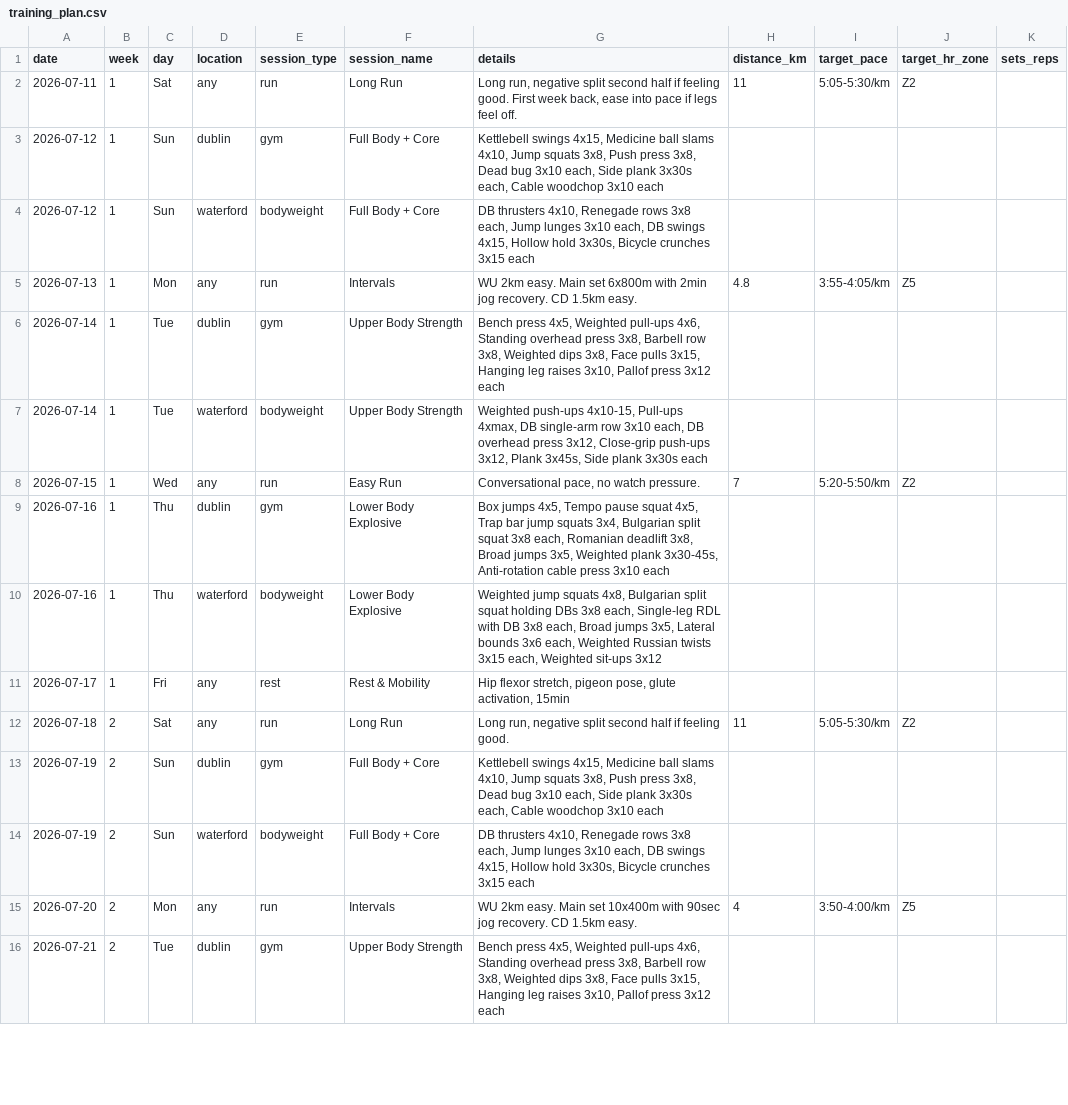
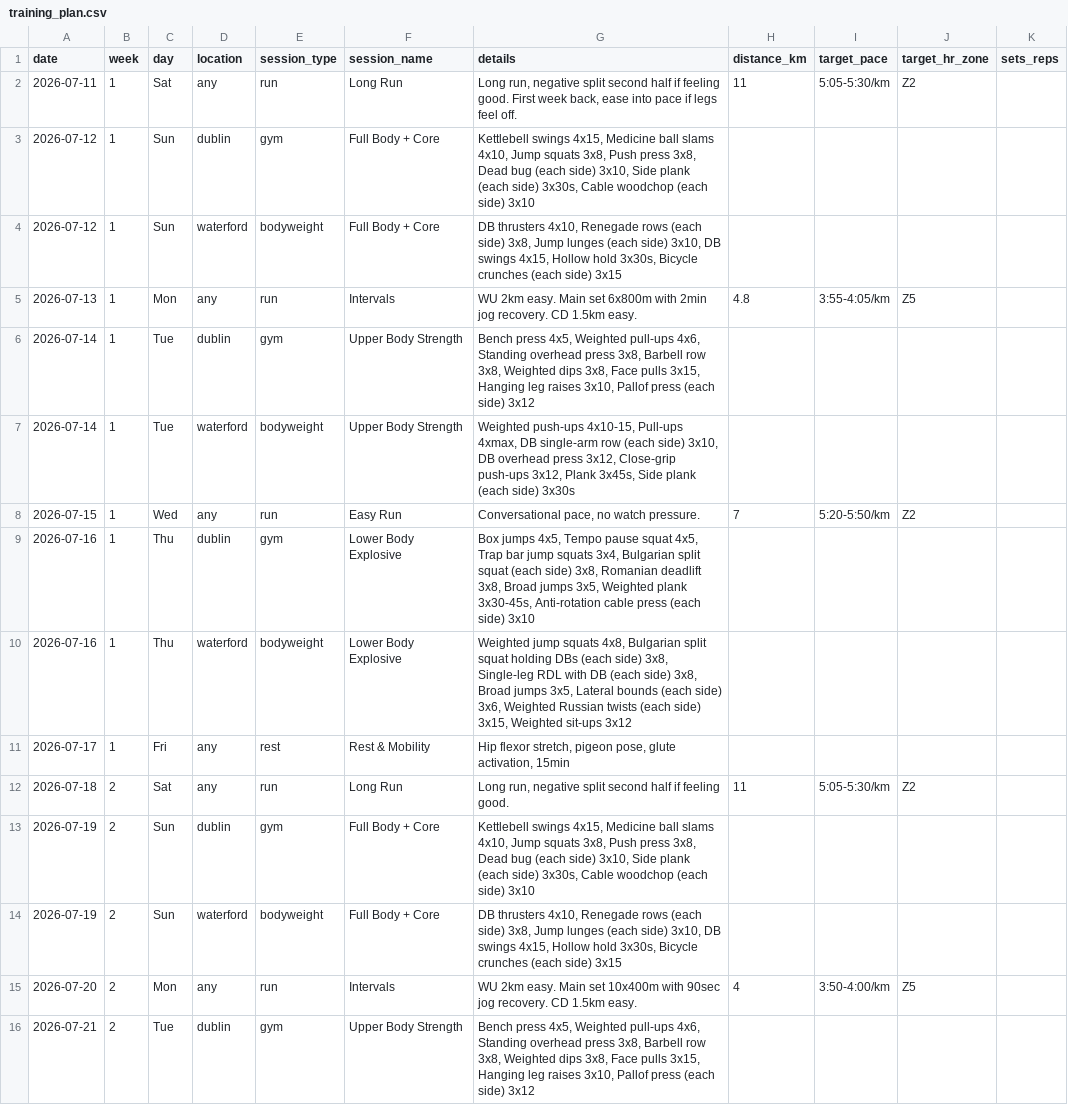
Before and after one commit to Hugh-Munro/aurora, a CSV file: data/training_plan.csv, drawn as a sheet; only a part is shown; the diff covers the shown part only.

```diff
--- a/data/training_plan.csv
+++ b/data/training_plan.csv
@@ -2,15 +2,15 @@ date,week,day,location,session_type,session_name,details,distance_km,target_pace
 2026-07-11,1,Sat,any,run,Long Run,"Long run, negative split second half if feeling good. First week back, ease into pace if legs feel off.",11,5:05-5:30/km,Z2,
-2026-07-12,1,Sun,dublin,gym,Full Body + Core,"Kettlebell swings 4x15, Medicine ball slams 4x10, Jump squats 3x8, Push press 3x8, Dead bug 3x10 each, Side plank 3x30s each, Cable woodchop 3x10 each",,,,
-2026-07-12,1,Sun,waterford,bodyweight,Full Body + Core,"DB thrusters 4x10, Renegade rows 3x8 each, Jump lunges 3x10 each, DB swings 4x15, Hollow hold 3x30s, Bicycle crunches 3x15 each",,,,
+2026-07-12,1,Sun,dublin,gym,Full Body + Core,"Kettlebell swings 4x15, Medicine ball slams 4x10, Jump squats 3x8, Push press 3x8, Dead bug (each side) 3x10, Side plank (each side) 3x30s, Cable woodchop (each side) 3x10",,,,
+2026-07-12,1,Sun,waterford,bodyweight,Full Body + Core,"DB thrusters 4x10, Renegade rows (each side) 3x8, Jump lunges (each side) 3x10, DB swings 4x15, Hollow hold 3x30s, Bicycle crunches (each side) 3x15",,,,
 2026-07-13,1,Mon,any,run,Intervals,WU 2km easy. Main set 6x800m with 2min jog recovery. CD 1.5km easy.,4.8,3:55-4:05/km,Z5,
-2026-07-14,1,Tue,dublin,gym,Upper Body Strength,"Bench press 4x5, Weighted pull-ups 4x6, Standing overhead press 3x8, Barbell row 3x8, Weighted dips 3x8, Face pulls 3x15, Hanging leg raises 3x10, Pallof press 3x12 each",,,,
-2026-07-14,1,Tue,waterford,bodyweight,Upper Body Strength,"Weighted push-ups 4x10-15, Pull-ups 4xmax, DB single-arm row 3x10 each, DB overhead press 3x12, Close-grip push-ups 3x12, Plank 3x45s, Side plank 3x30s each",,,,
+2026-07-14,1,Tue,dublin,gym,Upper Body Strength,"Bench press 4x5, Weighted pull-ups 4x6, Standing overhead press 3x8, Barbell row 3x8, Weighted dips 3x8, Face pulls 3x15, Hanging leg raises 3x10, Pallof press (each side) 3x12",,,,
+2026-07-14,1,Tue,waterford,bodyweight,Upper Body Strength,"Weighted push-ups 4x10-15, Pull-ups 4xmax, DB single-arm row (each side) 3x10, DB overhead press 3x12, Close-grip push-ups 3x12, Plank 3x45s, Side plank (each side) 3x30s",,,,
 2026-07-15,1,Wed,any,run,Easy Run,"Conversational pace, no watch pressure.",7,5:20-5:50/km,Z2,
-2026-07-16,1,Thu,dublin,gym,Lower Body Explosive,"Box jumps 4x5, Tempo pause squat 4x5, Trap bar jump squats 3x4, Bulgarian split squat 3x8 each, Romanian deadlift 3x8, Broad jumps 3x5, Weighted plank 3x30-45s, Anti-rotation cable press 3x10 each",,,,
-2026-07-16,1,Thu,waterford,bodyweight,Lower Body Explosive,"Weighted jump squats 4x8, Bulgarian split squat holding DBs 3x8 each, Single-leg RDL with DB 3x8 each, Broad jumps 3x5, Lateral bounds 3x6 each, Weighted Russian twists 3x15 each, Weighted sit-ups 3x12",,,,
+2026-07-16,1,Thu,dublin,gym,Lower Body Explosive,"Box jumps 4x5, Tempo pause squat 4x5, Trap bar jump squats 3x4, Bulgarian split squat (each side) 3x8, Romanian deadlift 3x8, Broad jumps 3x5, Weighted plank 3x30-45s, Anti-rotation cable press (each side) 3x10",,,,
+2026-07-16,1,Thu,waterford,bodyweight,Lower Body Explosive,"Weighted jump squats 4x8, Bulgarian split squat holding DBs (each side) 3x8, Single-leg RDL with DB (each side) 3x8, Broad jumps 3x5, Lateral bounds (each side) 3x6, Weighted Russian twists (each side) 3x15, Weighted sit-ups 3x12",,,,
 2026-07-17,1,Fri,any,rest,Rest & Mobility,"Hip flexor stretch, pigeon pose, glute activation, 15min",,,,
 2026-07-18,2,Sat,any,run,Long Run,"Long run, negative split second half if feeling good.",11,5:05-5:30/km,Z2,
-2026-07-19,2,Sun,dublin,gym,Full Body + Core,"Kettlebell swings 4x15, Medicine ball slams 4x10, Jump squats 3x8, Push press 3x8, Dead bug 3x10 each, Side plank 3x30s each, Cable woodchop 3x10 each",,,,
-2026-07-19,2,Sun,waterford,bodyweight,Full Body + Core,"DB thrusters 4x10, Renegade rows 3x8 each, Jump lunges 3x10 each, DB swings 4x15, Hollow hold 3x30s, Bicycle crunches 3x15 each",,,,
+2026-07-19,2,Sun,dublin,gym,Full Body + Core,"Kettlebell swings 4x15, Medicine ball slams 4x10, Jump squats 3x8, Push press 3x8, Dead bug (each side) 3x10, Side plank (each side) 3x30s, Cable woodchop (each side) 3x10",,,,
+2026-07-19,2,Sun,waterford,bodyweight,Full Body + Core,"DB thrusters 4x10, Renegade rows (each side) 3x8, Jump lunges (each side) 3x10, DB swings 4x15, Hollow hold 3x30s, Bicycle crunches (each side) 3x15",,,,
 2026-07-20,2,Mon,any,run,Intervals,WU 2km easy. Main set 10x400m with 90sec jog recovery. CD 1.5km easy.,4,3:50-4:00/km,Z5,
-2026-07-21,2,Tue,dublin,gym,Upper Body Strength,"Bench press 4x5, Weighted pull-ups 4x6, Standing overhead press 3x8, Barbell row 3x8, Weighted dips 3x8, Face pulls 3x15, Hanging leg raises 3x10, Pallof press 3x12 each",,,,
+2026-07-21,2,Tue,dublin,gym,Upper Body Strength,"Bench press 4x5, Weighted pull-ups 4x6, Standing overhead press 3x8, Barbell row 3x8, Weighted dips 3x8, Face pulls 3x15, Hanging leg raises 3x10, Pallof press (each side) 3x12",,,,
```
Also changed, not shown: 16 edited cells elsewhere in this file.
